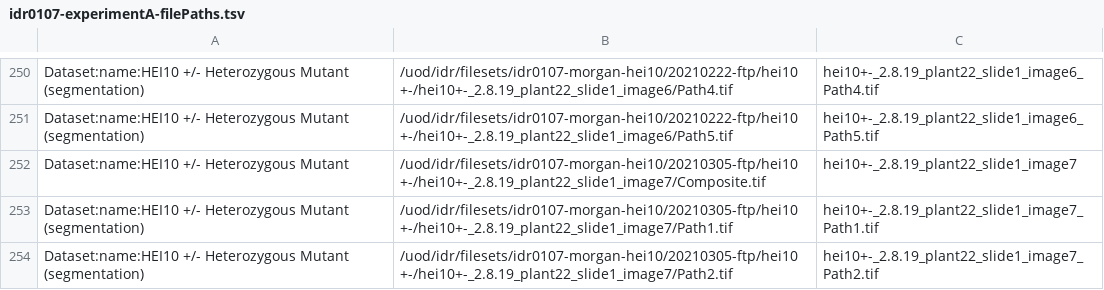
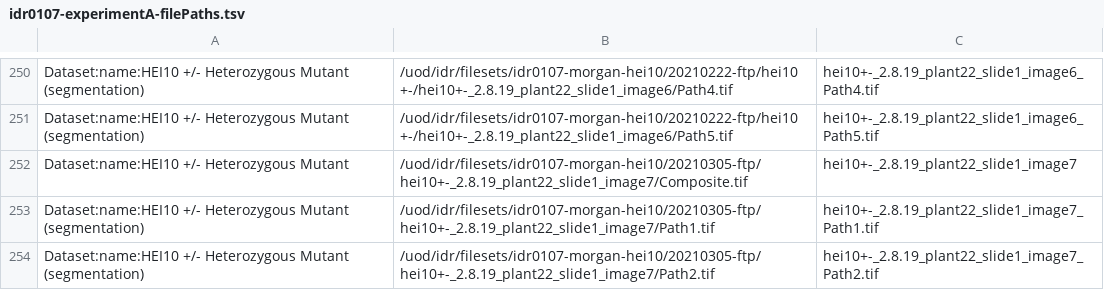
Before and after one commit to IDR/idr0107-morgan-hei10, a TSV file: experimentA/idr0107-experimentA-filePaths.tsv, drawn as a sheet; only a part is shown, gaps mark what is left out; the diff covers the shown part only.

Commit message:
Fix path of reuploaded files

```diff
--- a/experimentA/idr0107-experimentA-filePaths.tsv
+++ b/experimentA/idr0107-experimentA-filePaths.tsv
@@ -251,4 +251,4 @@ Dataset:name:HEI10 +/- Heterozygous Mutant (segmentation)	/uod/idr/filesets/idr0
 Dataset:name:HEI10 +/- Heterozygous Mutant (segmentation)	/uod/idr/filesets/idr0107-morgan-hei10/20210222-ftp/hei10 +-/hei10+-_2.8.19_plant22_slide1_image6/Path5.tif	hei10+-_2.8.19_plant22_slide1_image6_Path5.tif
-Dataset:name:HEI10 +/- Heterozygous Mutant	/uod/idr/filesets/idr0107-morgan-hei10/20210305-ftp/hei10 +-/hei10+-_2.8.19_plant22_slide1_image7/Composite.tif	hei10+-_2.8.19_plant22_slide1_image7
-Dataset:name:HEI10 +/- Heterozygous Mutant (segmentation)	/uod/idr/filesets/idr0107-morgan-hei10/20210305-ftp/hei10 +-/hei10+-_2.8.19_plant22_slide1_image7/Path1.tif	hei10+-_2.8.19_plant22_slide1_image7_Path1.tif
-Dataset:name:HEI10 +/- Heterozygous Mutant (segmentation)	/uod/idr/filesets/idr0107-morgan-hei10/20210305-ftp/hei10 +-/hei10+-_2.8.19_plant22_slide1_image7/Path2.tif	hei10+-_2.8.19_plant22_slide1_image7_Path2.tif
+Dataset:name:HEI10 +/- Heterozygous Mutant	/uod/idr/filesets/idr0107-morgan-hei10/20210305-ftp/hei10+-_2.8.19_plant22_slide1_image7/Composite.tif	hei10+-_2.8.19_plant22_slide1_image7
+Dataset:name:HEI10 +/- Heterozygous Mutant (segmentation)	/uod/idr/filesets/idr0107-morgan-hei10/20210305-ftp/hei10+-_2.8.19_plant22_slide1_image7/Path1.tif	hei10+-_2.8.19_plant22_slide1_image7_Path1.tif
+Dataset:name:HEI10 +/- Heterozygous Mutant (segmentation)	/uod/idr/filesets/idr0107-morgan-hei10/20210305-ftp/hei10+-_2.8.19_plant22_slide1_image7/Path2.tif	hei10+-_2.8.19_plant22_slide1_image7_Path2.tif
```
Also changed, not shown: 15 edited cells elsewhere in this file.
